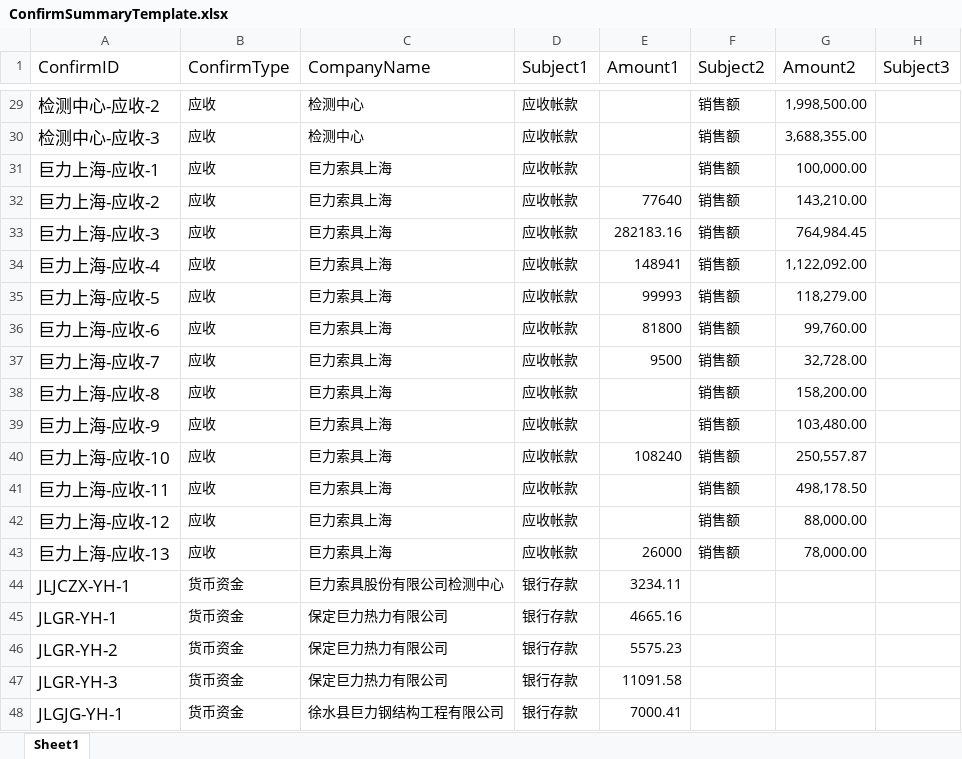
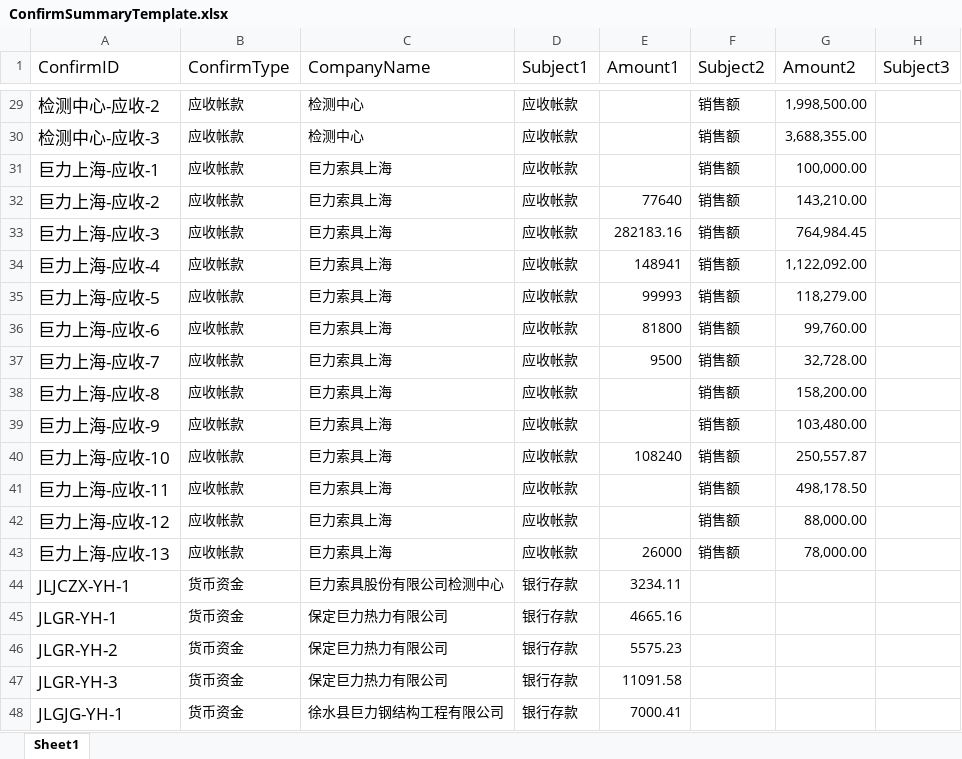
Before and after one commit to marvintau/integraud, an Excel workbook: public/template/xlsx/ConfirmSummaryTemplate.xlsx, sheet Sheet1, drawn as a sheet; only a part is shown, gaps mark what is left out; values as stored, in another font and other column widths than the file's, no borders; charts and pictures not drawn; the diff covers the shown part only; the diff names each change by its address in the sheet, - before the commit and + after, or states it on an @@ line.

```diff
--- a/public/template/xlsx/ConfirmSummaryTemplate.xlsx (sheet Sheet1)
+++ b/public/template/xlsx/ConfirmSummaryTemplate.xlsx (sheet Sheet1)
-B29:B43 (ConfirmType): 应收
+B29:B43 (ConfirmType): 应收帐款
```
Also changed, not shown: 132 edited cells elsewhere in this sheet, 36 other files.
